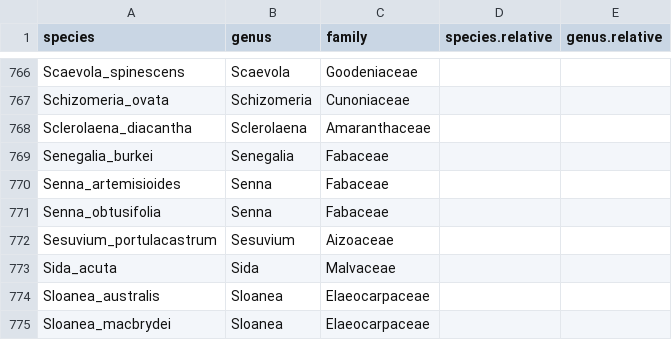
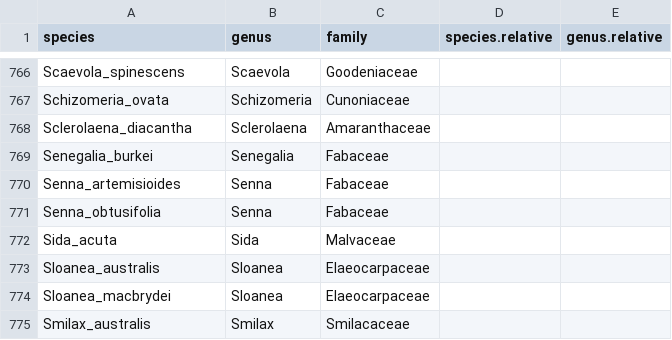
Before and after one commit to salvadorbabinet/AusStoich-Collab, a CSV file: Inputs/Supplemental Inputs - Sofia/all_pos_austraits_LCVP_sp.csv, drawn as a sheet; only a part is shown, gaps mark what is left out; the shorter side is filled out with more unchanged rows.

Commit message:
Removing outlier (sesuvium) from all_pos_sp input file as well as .tre file. Updating phylogeny script.

```diff
--- a/Inputs/Supplemental Inputs - Sofia/all_pos_austraits_LCVP_sp.csv
+++ b/Inputs/Supplemental Inputs - Sofia/all_pos_austraits_LCVP_sp.csv
@@ -771,3 +771,2 @@ Senna_artemisioides,Senna,Fabaceae,,
 Senna_obtusifolia,Senna,Fabaceae,,
-Sesuvium_portulacastrum,Sesuvium,Aizoaceae,,
 Sida_acuta,Sida,Malvaceae,,
```
Also changed, not shown: 2 other files.
